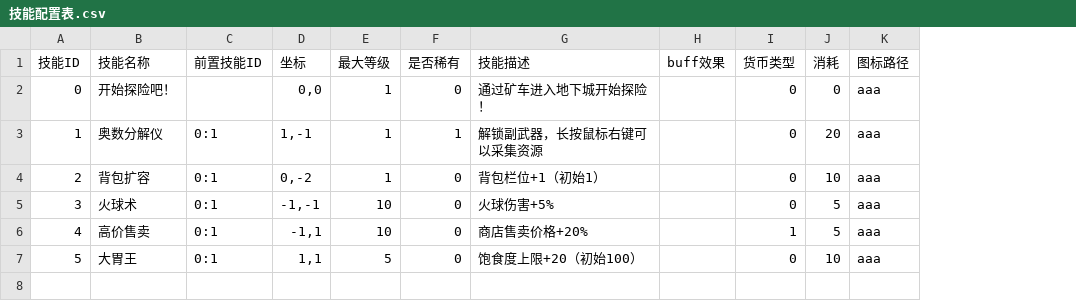
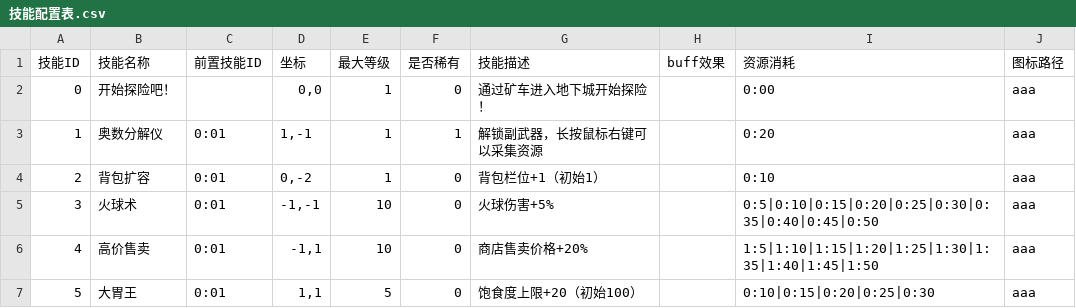
Before and after one commit to fengbinlin/Gourmet-Abyss-, a CSV file: extraction-shooter/UnityProject/ExtractionShooter/Assets/CSV/技能配置表.csv, drawn as a sheet; removed rows and columns are numbered as before the commit, all else as after; the diff names each change by its address in the sheet, - before the commit and + after, or states it on an @@ line.

```diff
--- a/extraction-shooter/UnityProject/ExtractionShooter/Assets/CSV/技能配置表.csv
+++ b/extraction-shooter/UnityProject/ExtractionShooter/Assets/CSV/技能配置表.csv
-column I (货币类型), rows 2-7: 0 | 0 | 0 | 0 | 1 | 0
-column J (消耗), rows 2-7: 0 | 20 | 10 | 5 | 5 | 10
+column I (资源消耗), rows 2-7: 0:00 | 0:20 | 0:10 | 0:5|0:10|0:15|0:20|0:25|0:30|0:35|0:40|0:45|0:50 | 1:5|1:10|1:15|1:20|1:25|1:30|1:35|1:40|1:45|1:50 | 0:10|0:15|0:20|0:25|0:30
-C3:C7 (前置技能ID): 0:1
+C3:C7 (前置技能ID): 0:01
```
Also changed, not shown: 9 other files.
